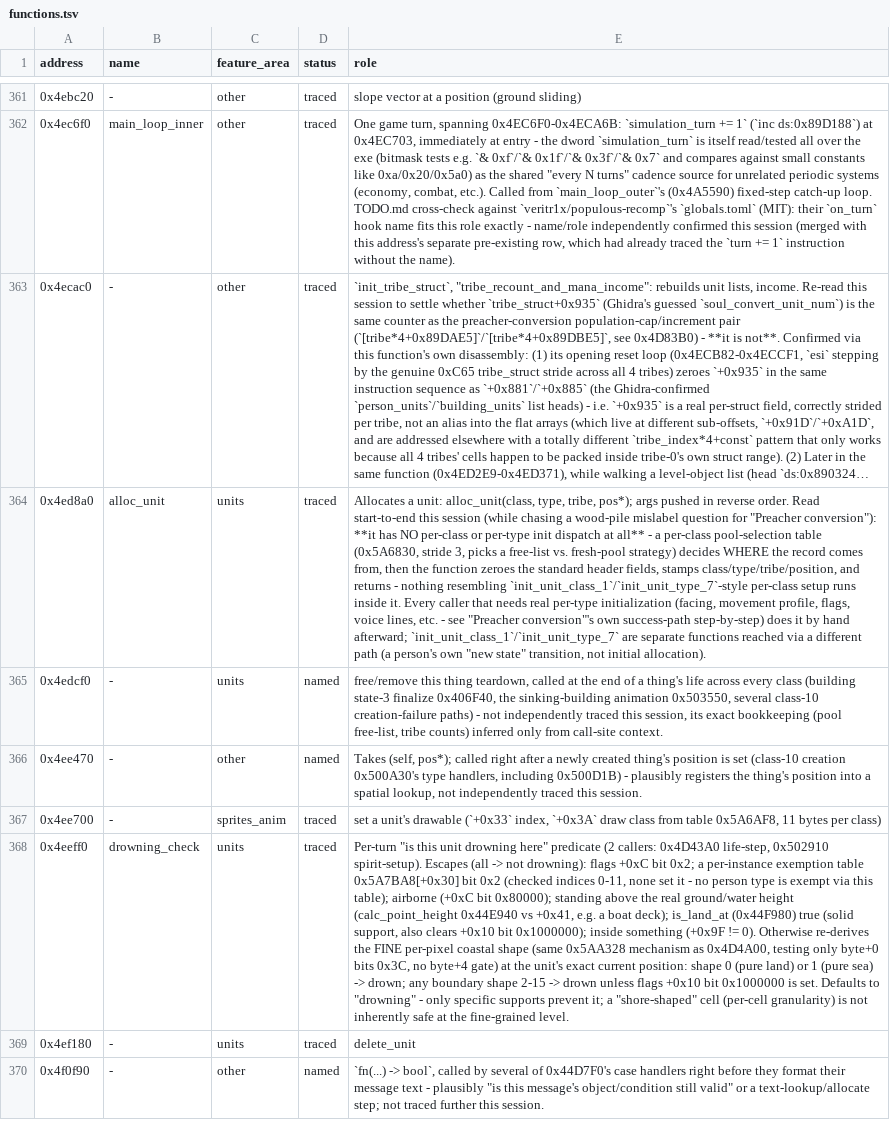
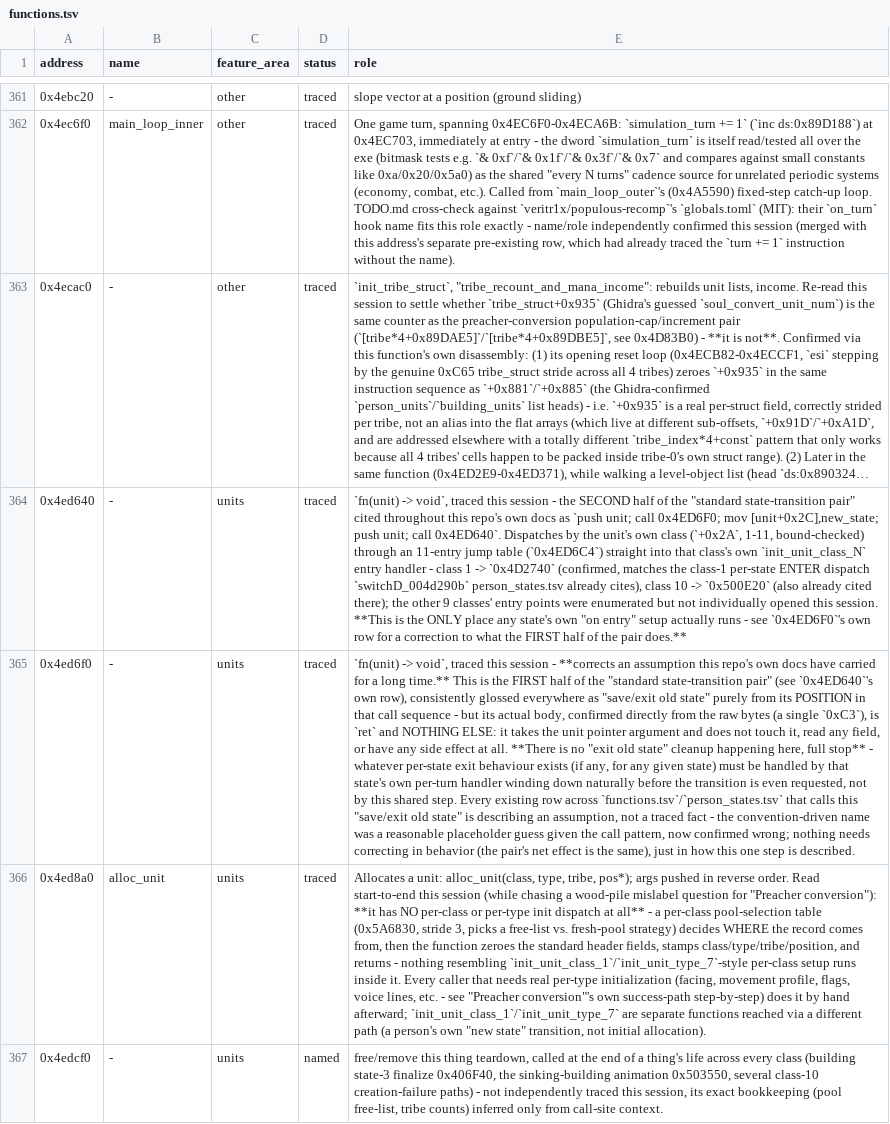
Before and after one commit to ragusa87/pop3-rev, a TSV file: docs/functions.tsv, drawn as a sheet; only a part is shown, gaps mark what is left out; the shorter side is filled out with more unchanged rows; long unchanged cells end in …; the diff names each change by its address in the sheet, - before the commit and + after, or states it on an @@ line.

Commit message:
functions.tsv/person_states: trace the state-transition pair itself - 0x4ED6F0 is a no-op
Opened 0x4ED6F0 and 0x4ED640, the two functions invoked by the 'standard state-transition
pair' cited dozens of times throughout this repo's docs. 0x4ED640 confirmed real: it
dispatches by unit class into that class's own init_unit_class_N entry handler - the only
place a state's own entry setup runs. 0x4ED6F0, universally glossed as 'save/exit old
state' from its position alone, is confirmed via raw bytes to be a single ret - a total
no-op. Nothing behavioral changes, but every existing row describing it as doing cleanup
work was describing an untraced assumption, now corrected at the source.

Also traced +0xC bit 0x40000000 (previously called a 'pose-variant'/'water-sink' bit,
not confirmed water-exclusive, in several person_states rows): surveyed ~180 of its own
setter sites (not just testers) and found it is the generic 'my own +0x2D sub-state field
was just reassigned' marker, shared identically by order_execute's own 31 order-kind
handlers and every person-state handler's own internal sub-state machine - not state- or
water-specific at all. Documented centrally in person_states.tsv's state-0 row.

```diff
--- a/docs/functions.tsv
+++ b/docs/functions.tsv
+row 364: 0x4ed640 | - | units | traced | `fn(unit) -> void`, traced this session - the SECOND half of the "standard state-transition pair" cited throughout this repo's own docs as `push unit; call 0x4ED6F0; mov [unit+0x2C],new_state; push unit; call 0x4ED640`. Dispatches by the unit's own class (`+0x2A`, 1-11, bound-checked) through an 11-entry jump table (`0x4ED6C4`) straight into that class's own `init_unit_class_N` entry handler - class 1 -> `0x4D2740` (confirmed, matches the class-1 per-state ENTER dispatch `switchD_004d290b` person_states.tsv already cites), class 10 -> `0x500E20` (also already cited there); the other 9 classes' entry points were enumerated but not individually opened this session. **This is the ONLY place any state's own "on entry" setup actually runs - see `0x4ED6F0`'s own row for a correction to what the FIRST half of the pair does.**
+row 365: 0x4ed6f0 | - | units | traced | `fn(unit) -> void`, traced this session - **corrects an assumption this repo's own docs have carried for a long time.** This is the FIRST half of the "standard state-transition pair" (see `0x4ED640`'s own row), consistently glossed everywhere as "save/exit old state" purely from its POSITION in that call sequence - but its actual body, confirmed directly from the raw bytes (a single `0xC3`), is `ret` and NOTHING ELSE: it takes the unit pointer argument and does not touch it, read any field, or have any side effect at all. **There is no "exit old state" cleanup happening here, full stop** - whatever per-state exit behaviour exists (if any, for any given state) must be handled by that state's own per-turn handler winding down naturally before the transition is even requested, not by this shared step. Every existing row across `functions.tsv`/`person_states.tsv` that calls this "save/exit old state" is describing an assumption, not a traced fact - the convention-driven name was a reasonable placeholder guess given the call pattern, now confirmed wrong; nothing needs correcting in behavior (the pair's net effect is the same), just in how this one step is described.
```
Also changed, not shown: docs/person_states.tsv.
